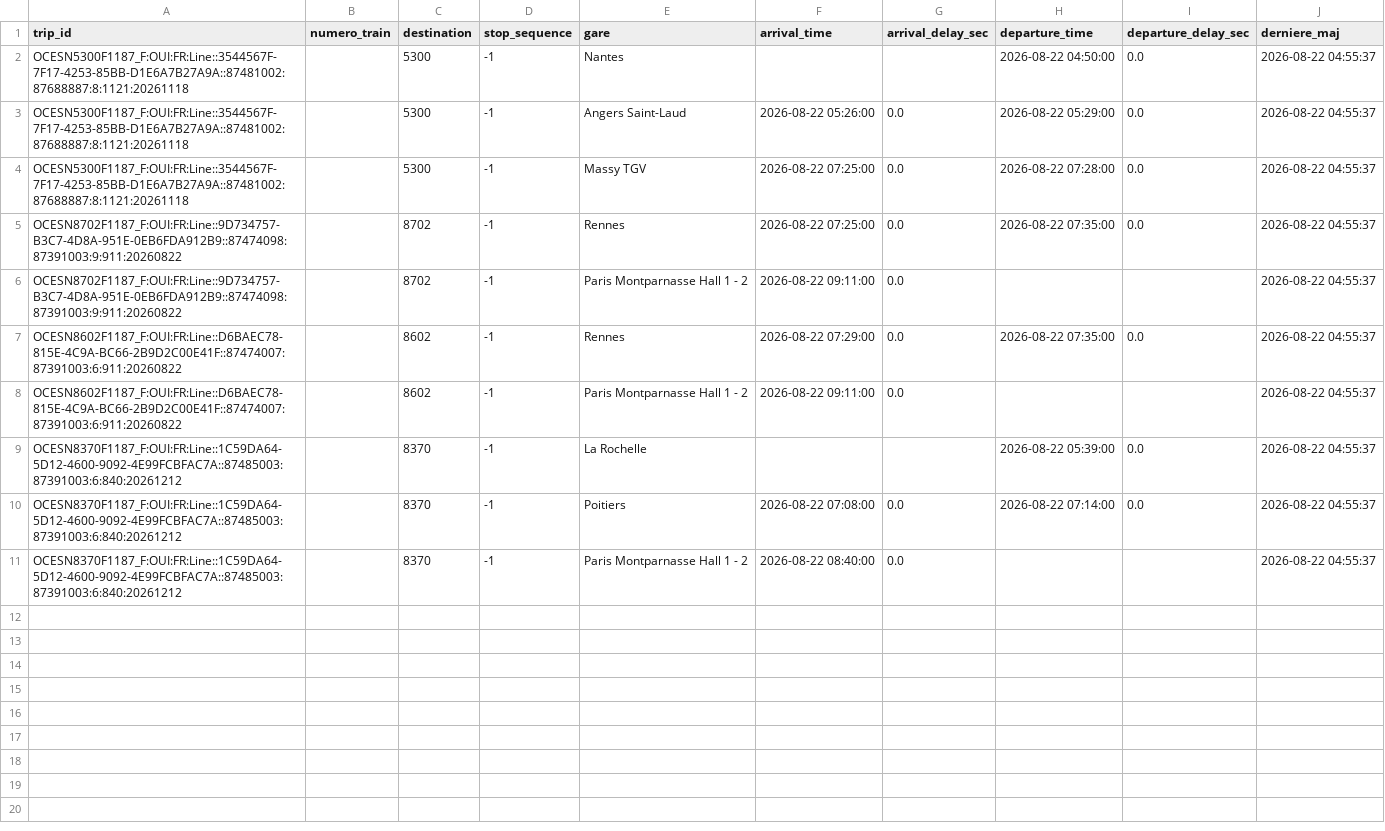
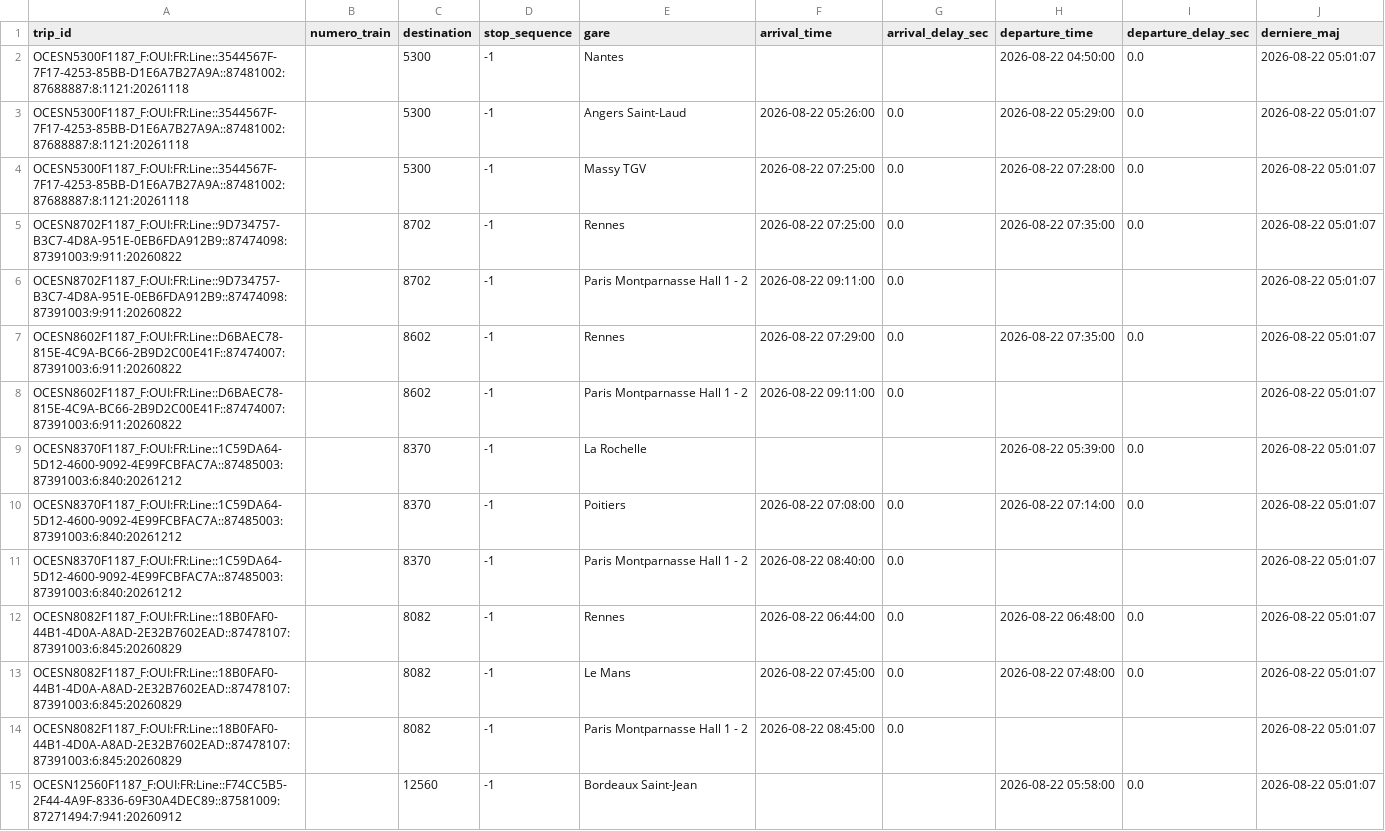
Before and after one commit to lflachot-dotcom/retards-trains, a CSV file: data/arrets_en_cours.csv, drawn as a sheet; only a part is shown; the diff covers the shown part only.

```diff
--- a/data/arrets_en_cours.csv
+++ b/data/arrets_en_cours.csv
@@ -1,11 +1,15 @@
 trip_id;numero_train;destination;stop_sequence;gare;arrival_time;arrival_delay_sec;departure_time;departure_delay_sec;derniere_maj
-OCESN5300F1187_F:OUI:FR:Line::3544567F-7F17-4253-85BB-D1E6A7B27A9A::87481002:87688887:8:1121:20261118;;5300;-1;Nantes;;;2026-08-22 04:50:00;0.0;2026-08-22 04:55:37
-OCESN5300F1187_F:OUI:FR:Line::3544567F-7F17-4253-85BB-D1E6A7B27A9A::87481002:87688887:8:1121:20261118;;5300;-1;Angers Saint-Laud;2026-08-22 05:26:00;0.0;2026-08-22 05:29:00;0.0;2026-08-22 04:55:37
-OCESN5300F1187_F:OUI:FR:Line::3544567F-7F17-4253-85BB-D1E6A7B27A9A::87481002:87688887:8:1121:20261118;;5300;-1;Massy TGV;2026-08-22 07:25:00;0.0;2026-08-22 07:28:00;0.0;2026-08-22 04:55:37
-OCESN8702F1187_F:OUI:FR:Line::9D734757-B3C7-4D8A-951E-0EB6FDA912B9::87474098:87391003:9:911:20260822;;8702;-1;Rennes;2026-08-22 07:25:00;0.0;2026-08-22 07:35:00;0.0;2026-08-22 04:55:37
-OCESN8702F1187_F:OUI:FR:Line::9D734757-B3C7-4D8A-951E-0EB6FDA912B9::87474098:87391003:9:911:20260822;;8702;-1;Paris Montparnasse Hall 1 - 2;2026-08-22 09:11:00;0.0;;;2026-08-22 04:55:37
-OCESN8602F1187_F:OUI:FR:Line::D6BAEC78-815E-4C9A-BC66-2B9D2C00E41F::87474007:87391003:6:911:20260822;;8602;-1;Rennes;2026-08-22 07:29:00;0.0;2026-08-22 07:35:00;0.0;2026-08-22 04:55:37
-OCESN8602F1187_F:OUI:FR:Line::D6BAEC78-815E-4C9A-BC66-2B9D2C00E41F::87474007:87391003:6:911:20260822;;8602;-1;Paris Montparnasse Hall 1 - 2;2026-08-22 09:11:00;0.0;;;2026-08-22 04:55:37
-OCESN8370F1187_F:OUI:FR:Line::1C59DA64-5D12-4600-9092-4E99FCBFAC7A::87485003:87391003:6:840:20261212;;8370;-1;La Rochelle;;;2026-08-22 05:39:00;0.0;2026-08-22 04:55:37
-OCESN8370F1187_F:OUI:FR:Line::1C59DA64-5D12-4600-9092-4E99FCBFAC7A::87485003:87391003:6:840:20261212;;8370;-1;Poitiers;2026-08-22 07:08:00;0.0;2026-08-22 07:14:00;0.0;2026-08-22 04:55:37
-OCESN8370F1187_F:OUI:FR:Line::1C59DA64-5D12-4600-9092-4E99FCBFAC7A::87485003:87391003:6:840:20261212;;8370;-1;Paris Montparnasse Hall 1 - 2;2026-08-22 08:40:00;0.0;;;2026-08-22 04:55:37
+OCESN5300F1187_F:OUI:FR:Line::3544567F-7F17-4253-85BB-D1E6A7B27A9A::87481002:87688887:8:1121:20261118;;5300;-1;Nantes;;;2026-08-22 04:50:00;0.0;2026-08-22 05:01:07
+OCESN5300F1187_F:OUI:FR:Line::3544567F-7F17-4253-85BB-D1E6A7B27A9A::87481002:87688887:8:1121:20261118;;5300;-1;Angers Saint-Laud;2026-08-22 05:26:00;0.0;2026-08-22 05:29:00;0.0;2026-08-22 05:01:07
+OCESN5300F1187_F:OUI:FR:Line::3544567F-7F17-4253-85BB-D1E6A7B27A9A::87481002:87688887:8:1121:20261118;;5300;-1;Massy TGV;2026-08-22 07:25:00;0.0;2026-08-22 07:28:00;0.0;2026-08-22 05:01:07
+OCESN8702F1187_F:OUI:FR:Line::9D734757-B3C7-4D8A-951E-0EB6FDA912B9::87474098:87391003:9:911:20260822;;8702;-1;Rennes;2026-08-22 07:25:00;0.0;2026-08-22 07:35:00;0.0;2026-08-22 05:01:07
+OCESN8702F1187_F:OUI:FR:Line::9D734757-B3C7-4D8A-951E-0EB6FDA912B9::87474098:87391003:9:911:20260822;;8702;-1;Paris Montparnasse Hall 1 - 2;2026-08-22 09:11:00;0.0;;;2026-08-22 05:01:07
+OCESN8602F1187_F:OUI:FR:Line::D6BAEC78-815E-4C9A-BC66-2B9D2C00E41F::87474007:87391003:6:911:20260822;;8602;-1;Rennes;2026-08-22 07:29:00;0.0;2026-08-22 07:35:00;0.0;2026-08-22 05:01:07
+OCESN8602F1187_F:OUI:FR:Line::D6BAEC78-815E-4C9A-BC66-2B9D2C00E41F::87474007:87391003:6:911:20260822;;8602;-1;Paris Montparnasse Hall 1 - 2;2026-08-22 09:11:00;0.0;;;2026-08-22 05:01:07
+OCESN8370F1187_F:OUI:FR:Line::1C59DA64-5D12-4600-9092-4E99FCBFAC7A::87485003:87391003:6:840:20261212;;8370;-1;La Rochelle;;;2026-08-22 05:39:00;0.0;2026-08-22 05:01:07
+OCESN8370F1187_F:OUI:FR:Line::1C59DA64-5D12-4600-9092-4E99FCBFAC7A::87485003:87391003:6:840:20261212;;8370;-1;Poitiers;2026-08-22 07:08:00;0.0;2026-08-22 07:14:00;0.0;2026-08-22 05:01:07
+OCESN8370F1187_F:OUI:FR:Line::1C59DA64-5D12-4600-9092-4E99FCBFAC7A::87485003:87391003:6:840:20261212;;8370;-1;Paris Montparnasse Hall 1 - 2;2026-08-22 08:40:00;0.0;;;2026-08-22 05:01:07
+OCESN8082F1187_F:OUI:FR:Line::18B0FAF0-44B1-4D0A-A8AD-2E32B7602EAD::87478107:87391003:6:845:20260829;;8082;-1;Rennes;2026-08-22 06:44:00;0.0;2026-08-22 06:48:00;0.0;2026-08-22 05:01:07
+OCESN8082F1187_F:OUI:FR:Line::18B0FAF0-44B1-4D0A-A8AD-2E32B7602EAD::87478107:87391003:6:845:20260829;;8082;-1;Le Mans;2026-08-22 07:45:00;0.0;2026-08-22 07:48:00;0.0;2026-08-22 05:01:07
+OCESN8082F1187_F:OUI:FR:Line::18B0FAF0-44B1-4D0A-A8AD-2E32B7602EAD::87478107:87391003:6:845:20260829;;8082;-1;Paris Montparnasse Hall 1 - 2;2026-08-22 08:45:00;0.0;;;2026-08-22 05:01:07
+OCESN12560F1187_F:OUI:FR:Line::F74CC5B5-2F44-4A9F-8336-69F30A4DEC89::87581009:87271494:7:941:20260912;;12560;-1;Bordeaux Saint-Jean;;;2026-08-22 05:58:00;0.0;2026-08-22 05:01:07
```
Also changed, not shown: 13 added rows elsewhere in this file.
